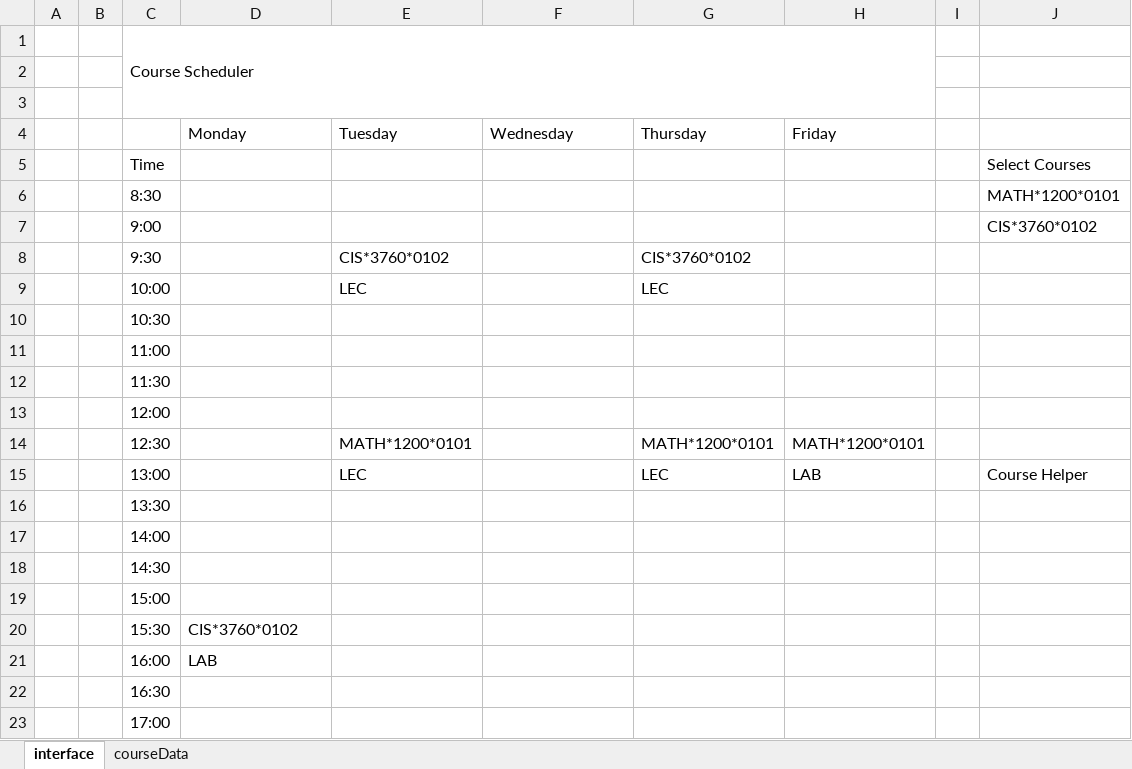
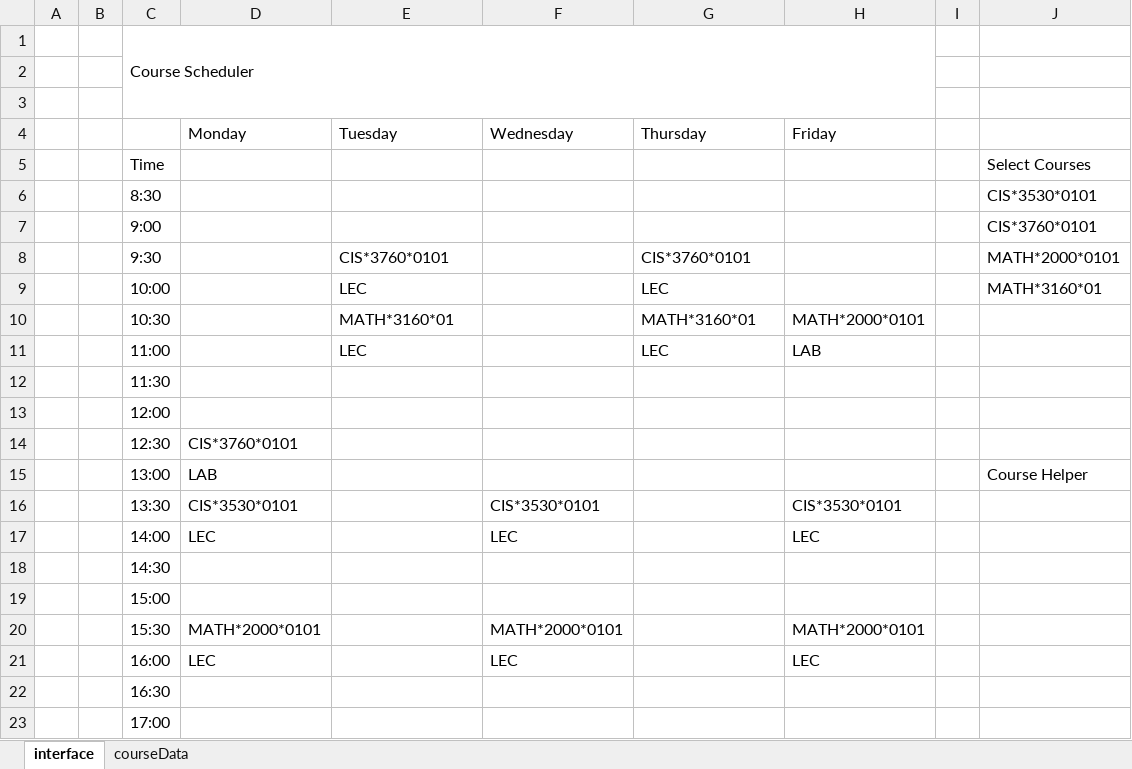
Before and after one commit to dvdprsn/Course_Scheduler, an Excel workbook: courseScheduler.xlsm, sheet interface, drawn as a sheet; only a part is shown; values as stored, in another font and other column widths than the file's, no cell formats; charts and pictures not drawn; the diff covers the shown part only; the diff names each change by its address in the sheet, - before the commit and + after, or states it on an @@ line.

```diff
--- a/courseScheduler.xlsm (sheet interface)
+++ b/courseScheduler.xlsm (sheet interface)
-J6: MATH*1200*0101
+J6: CIS*3530*0101
-J7: CIS*3760*0102
+J7: CIS*3760*0101
-E8 (Tuesday): CIS*3760*0102
+E8 (Tuesday): CIS*3760*0101
-G8 (Thursday): CIS*3760*0102
+G8 (Thursday): CIS*3760*0101
-J8: (empty)
+J8: MATH*2000*0101
-J9: (empty)
+J9: MATH*3160*01
-E10 (Tuesday): (empty)
+E10 (Tuesday): MATH*3160*01
-G10 (Thursday): (empty)
+G10 (Thursday): MATH*3160*01
-H10 (Friday): (empty)
+H10 (Friday): MATH*2000*0101
-E11 (Tuesday): (empty)
+E11 (Tuesday): LEC
-G11 (Thursday): (empty)
+G11 (Thursday): LEC
-H11 (Friday): (empty)
+H11 (Friday): LAB
-D14 (Monday): (empty)
+D14 (Monday): CIS*3760*0101
-E14 (Tuesday): MATH*1200*0101
+E14 (Tuesday): (empty)
-G14 (Thursday): MATH*1200*0101
+G14 (Thursday): (empty)
-H14 (Friday): MATH*1200*0101
+H14 (Friday): (empty)
-D15 (Monday): (empty)
+D15 (Monday): LAB
-E15 (Tuesday): LEC
+E15 (Tuesday): (empty)
-G15 (Thursday): LEC
+G15 (Thursday): (empty)
-H15 (Friday): LAB
+H15 (Friday): (empty)
-D16 (Monday): (empty)
+D16 (Monday): CIS*3530*0101
-F16 (Wednesday): (empty)
+F16 (Wednesday): CIS*3530*0101
-H16 (Friday): (empty)
+H16 (Friday): CIS*3530*0101
-D17 (Monday): (empty)
+D17 (Monday): LEC
-F17 (Wednesday): (empty)
+F17 (Wednesday): LEC
-H17 (Friday): (empty)
+H17 (Friday): LEC
-D20 (Monday): CIS*3760*0102
+D20 (Monday): MATH*2000*0101
-F20 (Wednesday): (empty)
+F20 (Wednesday): MATH*2000*0101
-H20 (Friday): (empty)
+H20 (Friday): MATH*2000*0101
-D21 (Monday): LAB
+D21 (Monday): LEC
-F21 (Wednesday): (empty)
+F21 (Wednesday): LEC
-H21 (Friday): (empty)
+H21 (Friday): LEC
```
Also changed, not shown: 2 edited cells elsewhere in this sheet, cell formats, charts or pictures, 1 other file.
